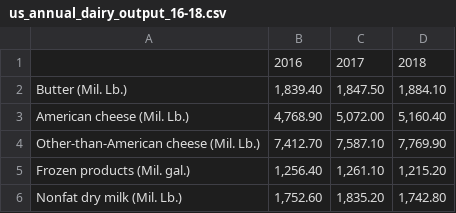
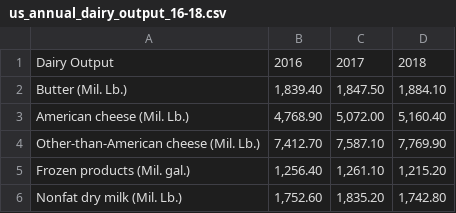
Before and after one commit to Ashraf4068/Dairy_project, a CSV file: Resources/us_annual_dairy_output_16-18.csv, drawn as a sheet.

```diff
--- a/Resources/us_annual_dairy_output_16-18.csv
+++ b/Resources/us_annual_dairy_output_16-18.csv
@@ -1,2 +1,2 @@
-,2016,2017,2018
+Dairy Output,2016,2017,2018
 Butter (Mil. Lb.),"1,839.40","1,847.50","1,884.10"
```
Also changed, not shown: Resources/us_annual_milk_production_16-18.csv, 2 other files.
